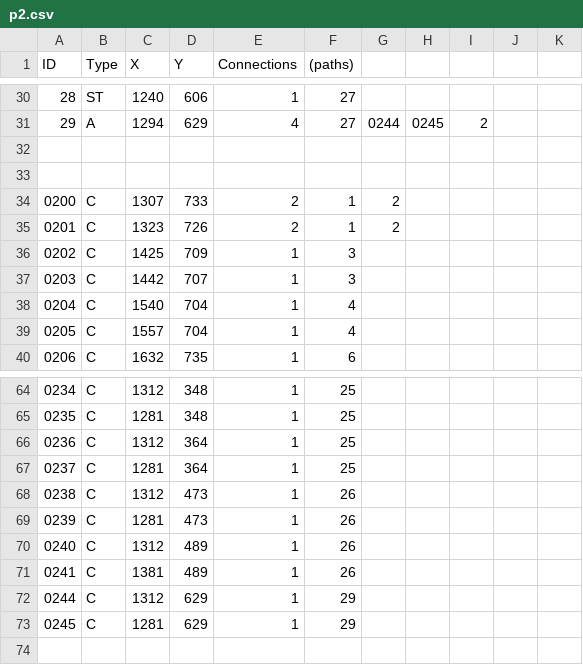
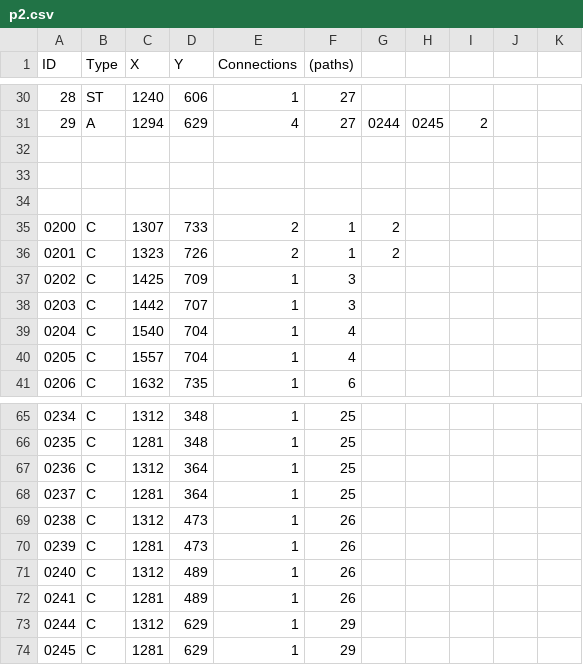
Before and after one commit to NCHS-Software-Engineering/hallway2026, a CSV file: client/public/p2.csv, drawn as a sheet; only a part is shown, gaps mark what is left out.

```diff
--- a/client/public/p2.csv
+++ b/client/public/p2.csv
@@ -33,2 +33,3 @@ ID,Type,X,Y,Connections,(paths)
 
+
 0200,C,1307,733,2,1,2
@@ -70,3 +71,3 @@ ID,Type,X,Y,Connections,(paths)
 0240,C,1312,489,1,26
-0241,C,1381,489,1,26
+0241,C,1281,489,1,26
 0244,C,1312,629,1,29
```
Also changed, not shown: 1 other file.
